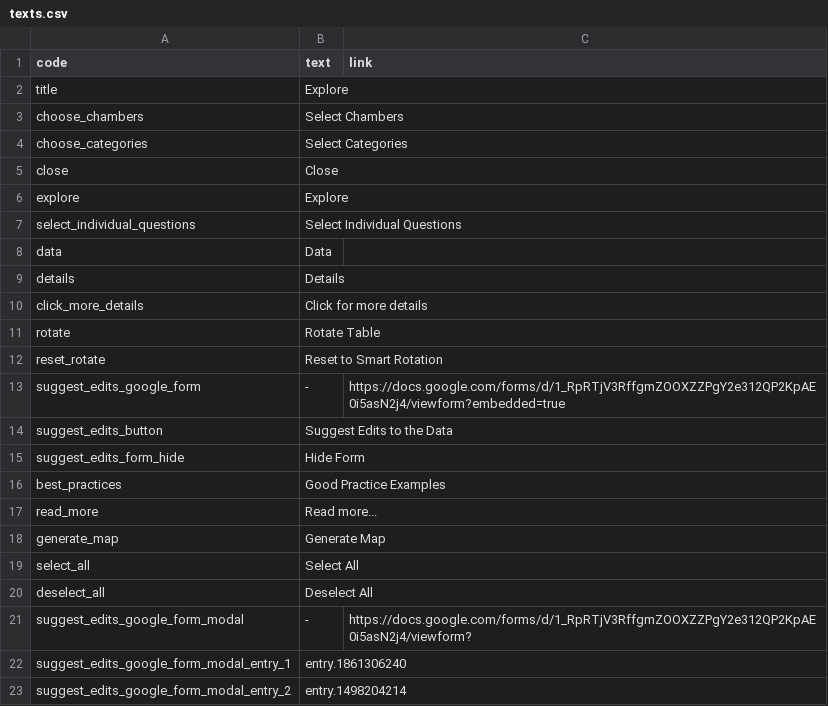
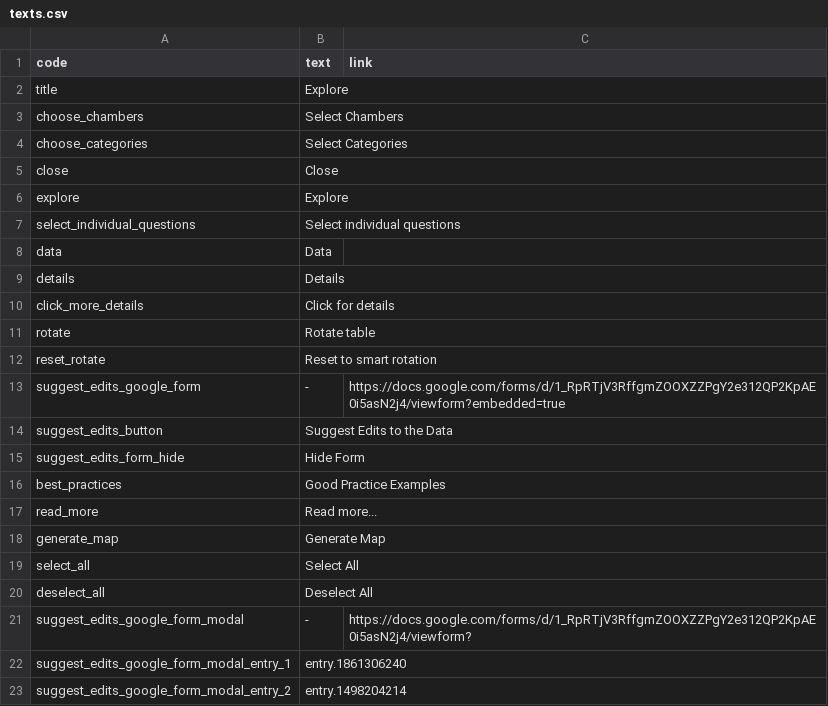
Before and after one commit to KohoVolit/legislative-openness-data-explorer-texts, a CSV file: en/explore/texts.csv, drawn as a sheet.

Commit message:
Update texts.csv

```diff
--- a/en/explore/texts.csv
+++ b/en/explore/texts.csv
@@ -6,8 +6,8 @@ close,Close
 explore,Explore
-select_individual_questions,Select Individual Questions
+select_individual_questions,Select individual questions
 data,Data
 details,Details
-click_more_details,Click for more details
-rotate,Rotate Table
-reset_rotate,Reset to Smart Rotation
+click_more_details,Click for details
+rotate,Rotate table
+reset_rotate,Reset to smart rotation
 suggest_edits_google_form,-,https://docs.google.com/forms/d/1_RpRTjV3RffgmZOOXZZPgY2e312QP2KpAE0i5asN2j4/viewform?embedded=true
```
